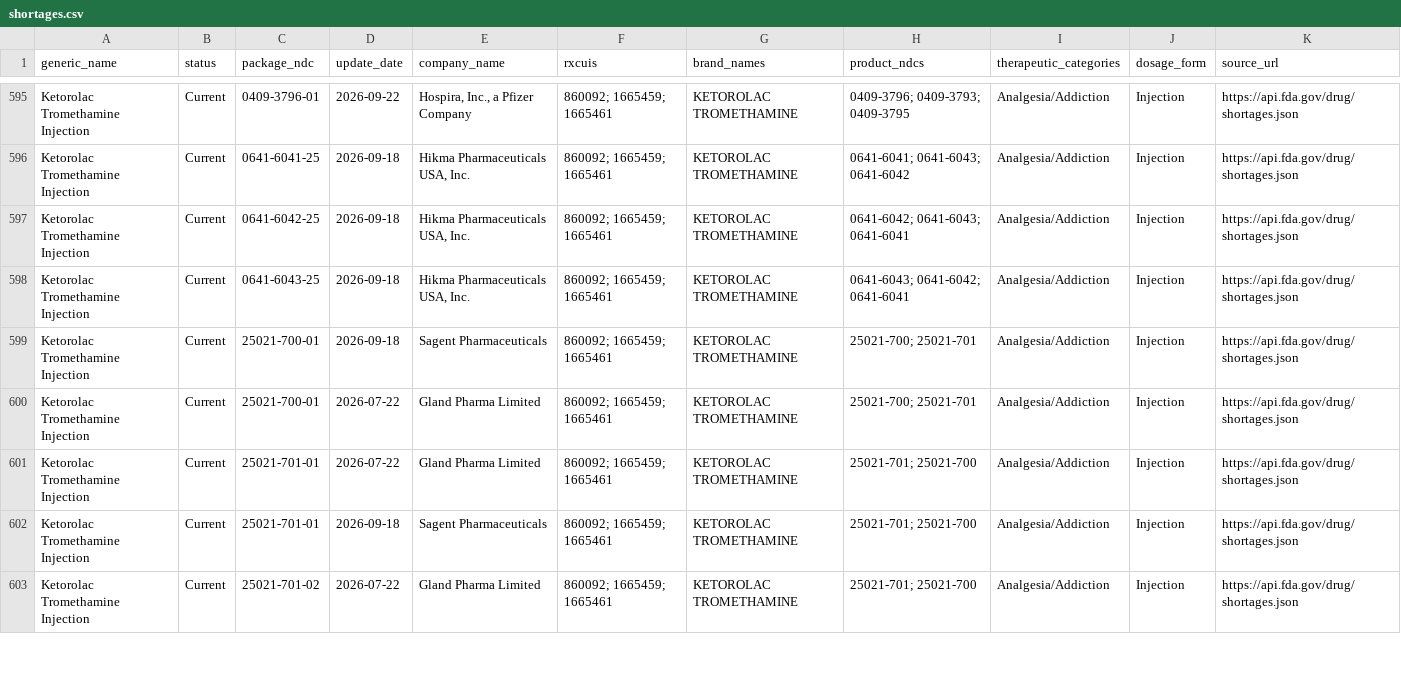
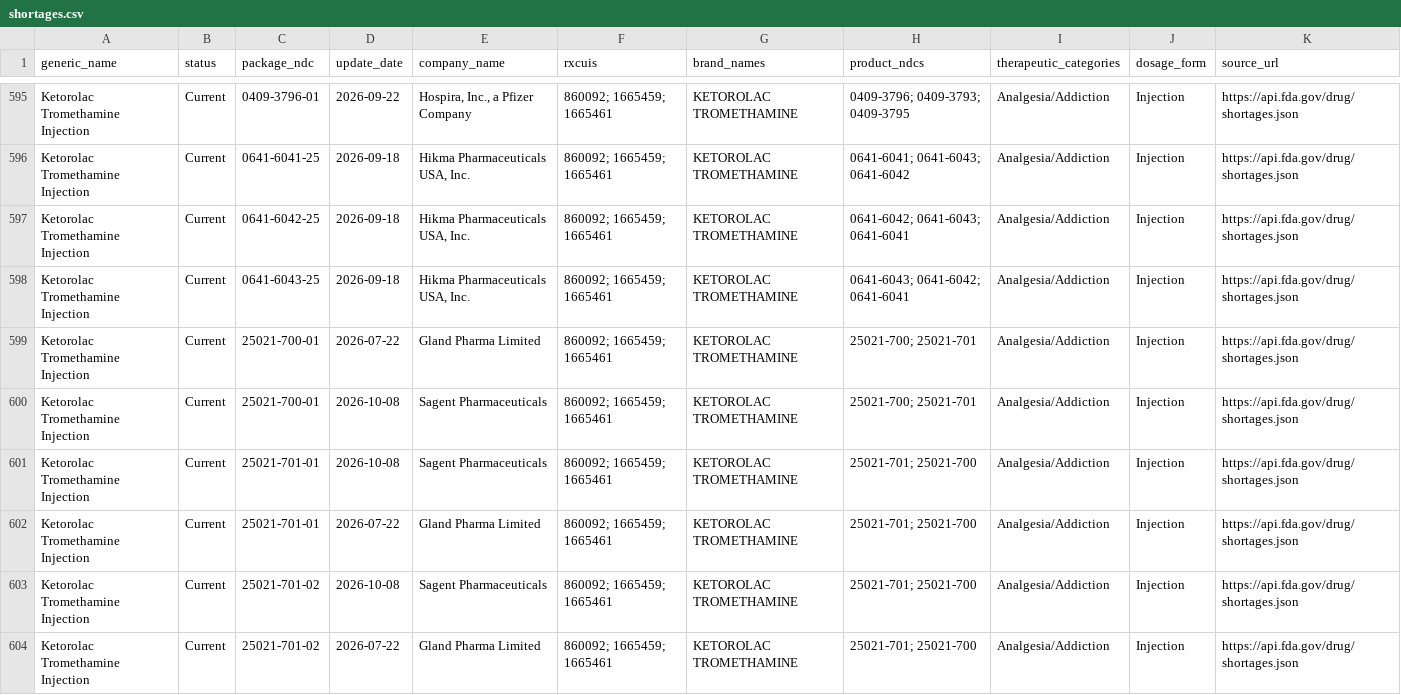
Before and after one commit to zzddddzz/rx-shortage-radar, a CSV file: site/data/shortages.csv, drawn as a sheet; only a part is shown, gaps mark what is left out; the diff covers the shown part only.

```diff
--- a/site/data/shortages.csv
+++ b/site/data/shortages.csv
@@ -598,6 +598,7 @@ Ketorolac Tromethamine Injection,Current,0641-6042-25,2026-09-18,"Hikma Pharmace
 Ketorolac Tromethamine Injection,Current,0641-6043-25,2026-09-18,"Hikma Pharmaceuticals USA, Inc.",860092; 1665459; 1665461,KETOROLAC TROMETHAMINE,0641-6043; 0641-6042; 0641-6041,Analgesia/Addiction,Injection,https://api.fda.gov/drug/shortages.json
-Ketorolac Tromethamine Injection,Current,25021-700-01,2026-09-18,Sagent Pharmaceuticals,860092; 1665459; 1665461,KETOROLAC TROMETHAMINE,25021-700; 25021-701,Analgesia/Addiction,Injection,https://api.fda.gov/drug/shortages.json
 Ketorolac Tromethamine Injection,Current,25021-700-01,2026-07-22,Gland Pharma Limited,860092; 1665459; 1665461,KETOROLAC TROMETHAMINE,25021-700; 25021-701,Analgesia/Addiction,Injection,https://api.fda.gov/drug/shortages.json
+Ketorolac Tromethamine Injection,Current,25021-700-01,2026-10-08,Sagent Pharmaceuticals,860092; 1665459; 1665461,KETOROLAC TROMETHAMINE,25021-700; 25021-701,Analgesia/Addiction,Injection,https://api.fda.gov/drug/shortages.json
+Ketorolac Tromethamine Injection,Current,25021-701-01,2026-10-08,Sagent Pharmaceuticals,860092; 1665459; 1665461,KETOROLAC TROMETHAMINE,25021-701; 25021-700,Analgesia/Addiction,Injection,https://api.fda.gov/drug/shortages.json
 Ketorolac Tromethamine Injection,Current,25021-701-01,2026-07-22,Gland Pharma Limited,860092; 1665459; 1665461,KETOROLAC TROMETHAMINE,25021-701; 25021-700,Analgesia/Addiction,Injection,https://api.fda.gov/drug/shortages.json
-Ketorolac Tromethamine Injection,Current,25021-701-01,2026-09-18,Sagent Pharmaceuticals,860092; 1665459; 1665461,KETOROLAC TROMETHAMINE,25021-701; 25021-700,Analgesia/Addiction,Injection,https://api.fda.gov/drug/shortages.json
+Ketorolac Tromethamine Injection,Current,25021-701-02,2026-10-08,Sagent Pharmaceuticals,860092; 1665459; 1665461,KETOROLAC TROMETHAMINE,25021-701; 25021-700,Analgesia/Addiction,Injection,https://api.fda.gov/drug/shortages.json
 Ketorolac Tromethamine Injection,Current,25021-701-02,2026-07-22,Gland Pharma Limited,860092; 1665459; 1665461,KETOROLAC TROMETHAMINE,25021-701; 25021-700,Analgesia/Addiction,Injection,https://api.fda.gov/drug/shortages.json
```
Also changed, not shown: 5 added rows, 1 removed row, 3 moved rows and 86 edited cells elsewhere in this file, 5 other files.
